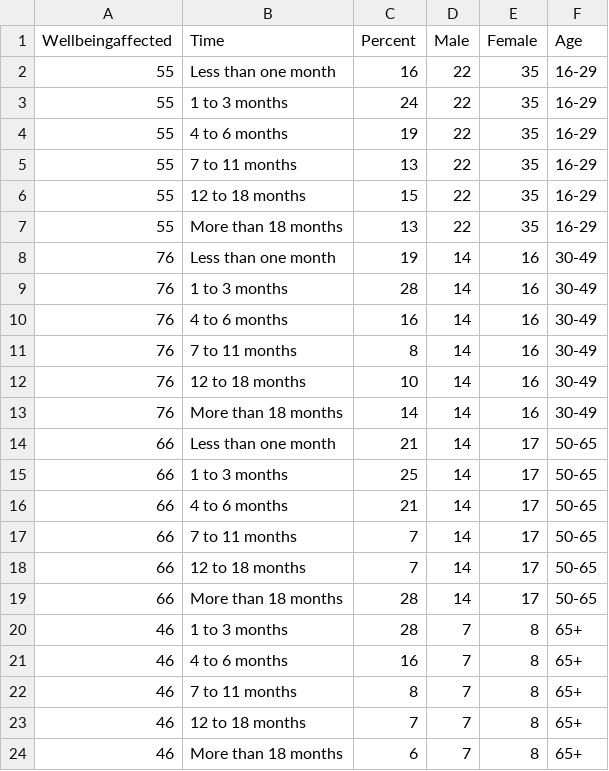
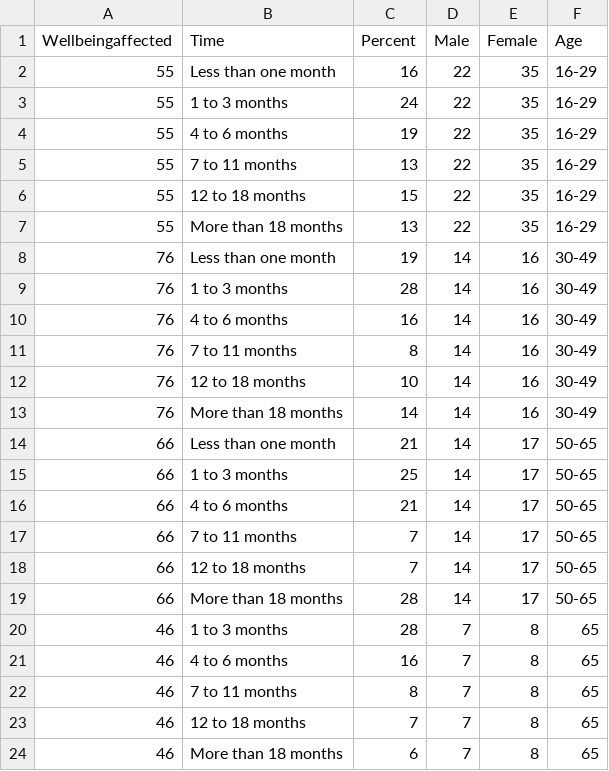
Before and after one commit to merinaben/datavis, a CSV file: agegroups.csv, drawn as a sheet.

Commit message:
Update agegroups.csv

```diff
--- a/agegroups.csv
+++ b/agegroups.csv
@@ -19,6 +19,6 @@ Wellbeingaffected,Time,Percent,Male,Female,Age
 66,More than 18 months,28,14,17,50-65
-46,1 to 3 months,28,7,8,65+
-46,4 to 6 months,16,7,8,65+
-46,7 to 11 months,8,7,8,65+
-46,12 to 18 months,7,7,8,65+
-46,More than 18 months,6,7,8,65+
+46,1 to 3 months,28,7,8,65
+46,4 to 6 months,16,7,8,65
+46,7 to 11 months,8,7,8,65
+46,12 to 18 months,7,7,8,65
+46,More than 18 months,6,7,8,65
```
